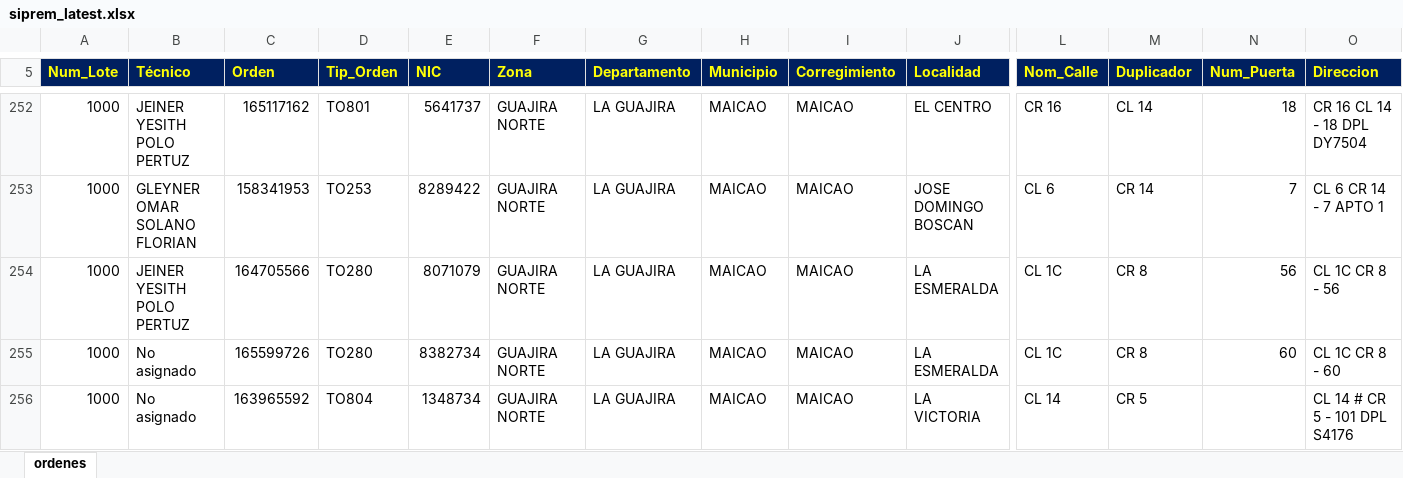
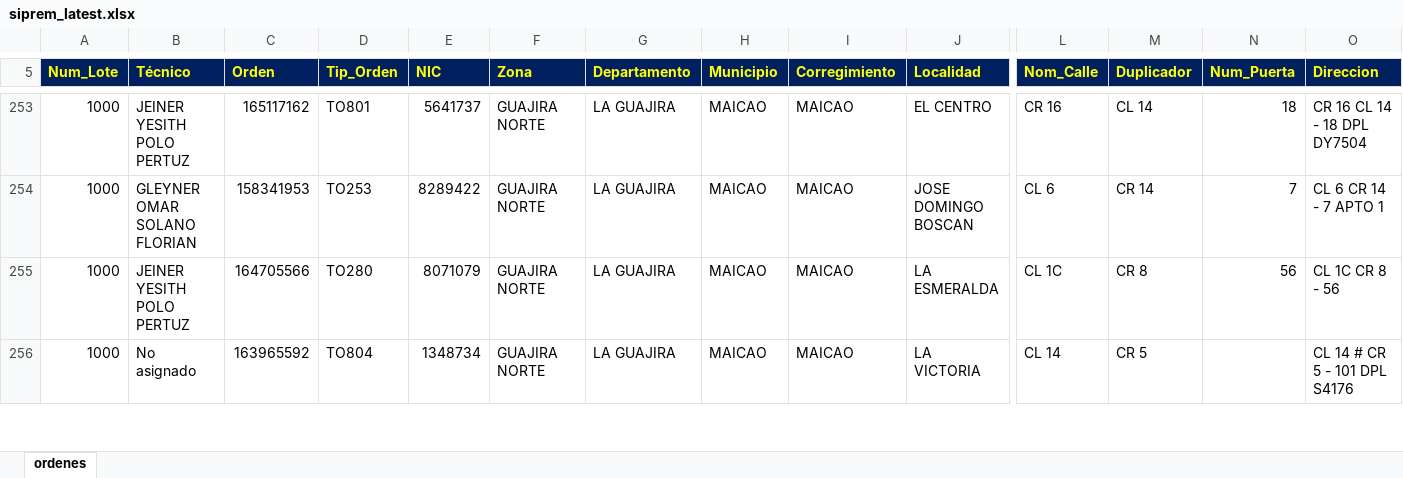
Before and after one commit to vikano27-debug/Dashboard_ING_VOA_Guajira, an Excel workbook: siprem_latest.xlsx, sheet ordenes, drawn as a sheet; only a part is shown, gaps mark what is left out; values as stored, in another font and other column widths than the file's, no borders; removed rows and columns are numbered as before the commit, all else as after; rows hold the shown columns only; the diff covers the shown part only; the diff names each change by its address in the sheet, - before the commit and + after, or states it on an @@ line.

Commit message:
Actualizacion automatica SIPREM y Casuistica GUAJIRA

```diff
--- a/siprem_latest.xlsx (sheet ordenes)
+++ b/siprem_latest.xlsx (sheet ordenes)
-row 255: 1000 | No asignado | 165599726 | TO280 | 8382734 | GUAJIRA NORTE | LA GUAJIRA | MAICAO | MAICAO | LA ESMERALDA | CL 1C | CR 8 | 60 | CL 1C CR 8 - 60
```
Also changed, not shown: 3 added rows, 5 removed rows and 4 edited cells elsewhere in this sheet.
